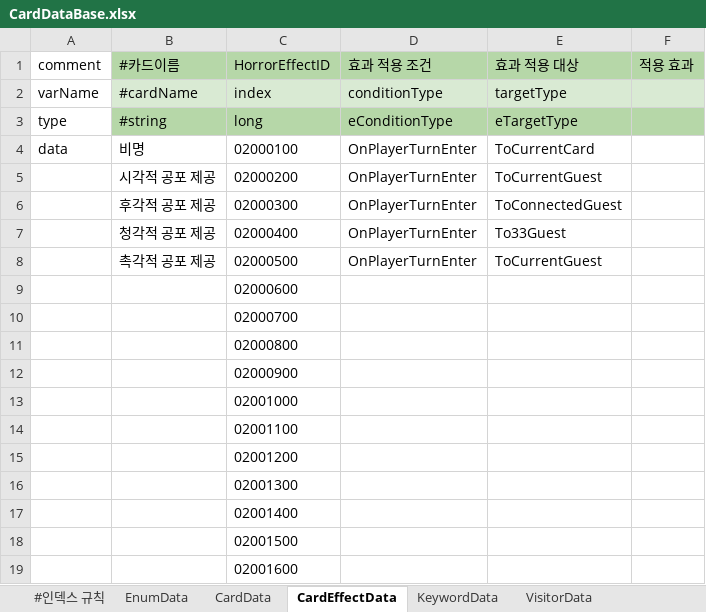
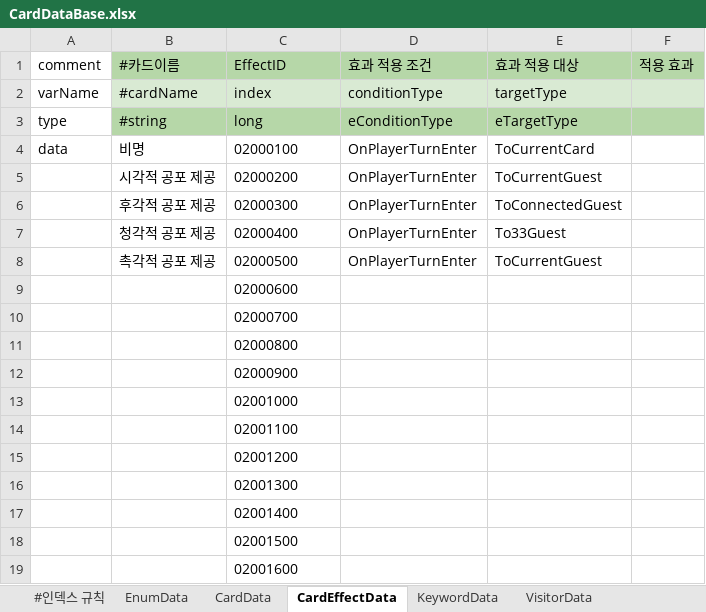
Before and after one commit to machamy/HauntedHouseTycoon, an Excel workbook: Assets/StreamingAssets/ExcelFiles/CardDataBase.xlsx, sheet CardEffectData, drawn as a sheet; values as stored, in another font and other column widths than the file's, no borders; charts and pictures not drawn; the diff names each change by its address in the sheet, - before the commit and + after, or states it on an @@ line.

```diff
--- a/Assets/StreamingAssets/ExcelFiles/CardDataBase.xlsx (sheet CardEffectData)
+++ b/Assets/StreamingAssets/ExcelFiles/CardDataBase.xlsx (sheet CardEffectData)
-C1: HorrorEffectID
+C1: EffectID
```
Also changed, not shown: sheet CardData, sheet MarketingData, sheet TextData, sheet VisitorData, sheet TraumaData, sheet #인덱스 규칙, 3 more sheets, other sheet tabs, charts or pictures, 12 other files.
